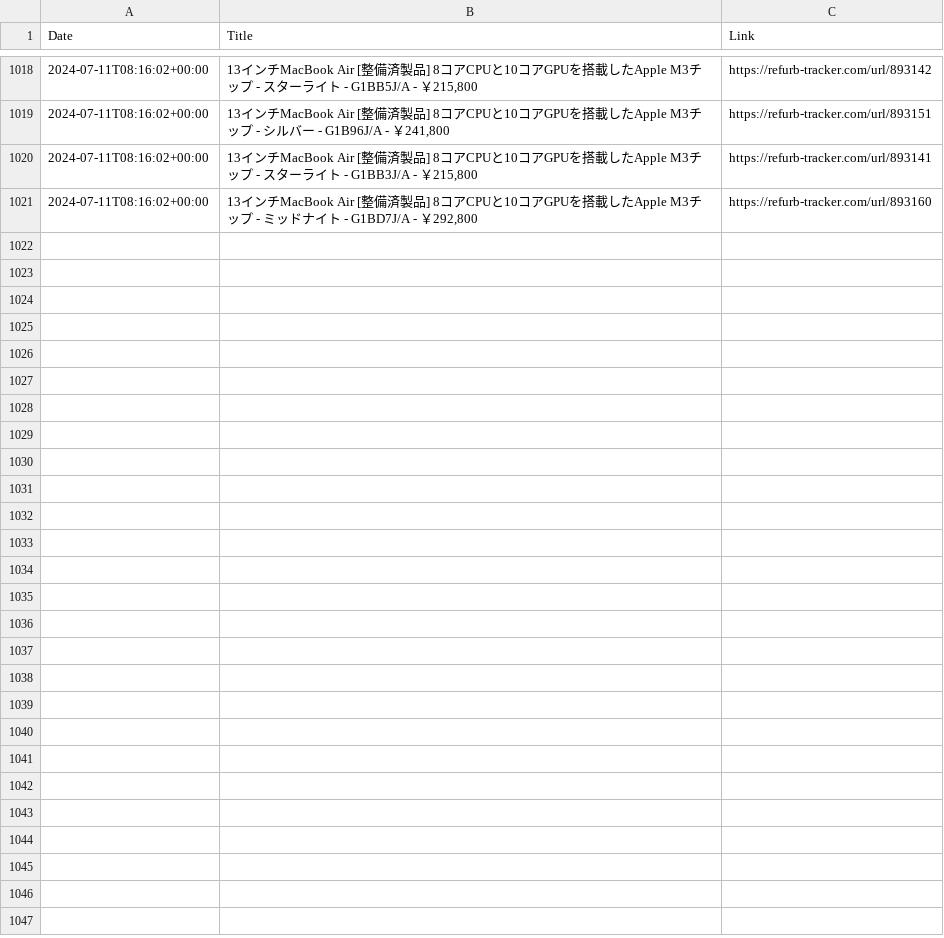
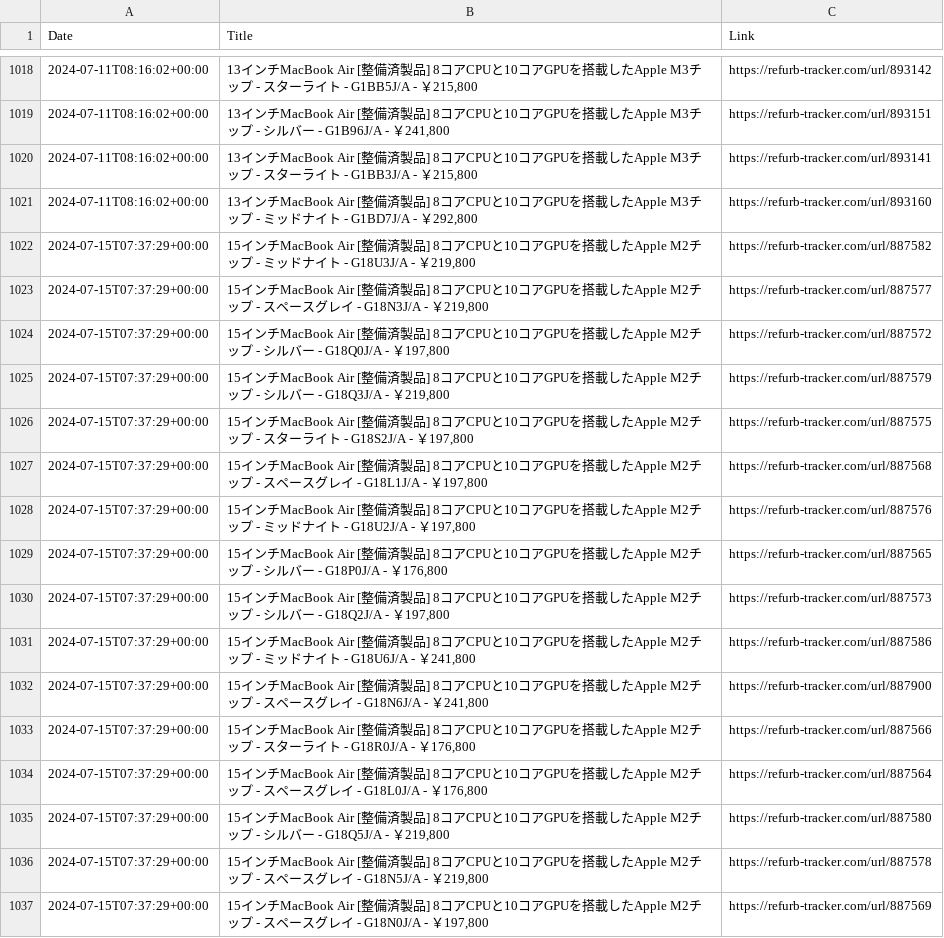
Before and after one commit to felconmar/refurb-tracker-history, a CSV file: data/jp/refurb_tracker_macbookair.csv, drawn as a sheet; only a part is shown, gaps mark what is left out; the diff names each change by its address in the sheet, - before the commit and + after, or states it on an @@ line.

```diff
--- a/data/jp/refurb_tracker_macbookair.csv
+++ b/data/jp/refurb_tracker_macbookair.csv
+row 1022: 2024-07-15T07:37:29+00:00 | 15インチMacBook Air [整備済製品] 8コアCPUと10コアGPUを搭載したApple M2チップ - ミッドナイト - G18U3J/A - ￥219,800 | https://refurb-tracker.com/url/887582
+row 1023: 2024-07-15T07:37:29+00:00 | 15インチMacBook Air [整備済製品] 8コアCPUと10コアGPUを搭載したApple M2チップ - スペースグレイ - G18N3J/A - ￥219,800 | https://refurb-tracker.com/url/887577
+row 1024: 2024-07-15T07:37:29+00:00 | 15インチMacBook Air [整備済製品] 8コアCPUと10コアGPUを搭載したApple M2チップ - シルバー - G18Q0J/A - ￥197,800 | https://refurb-tracker.com/url/887572
+row 1025: 2024-07-15T07:37:29+00:00 | 15インチMacBook Air [整備済製品] 8コアCPUと10コアGPUを搭載したApple M2チップ - シルバー - G18Q3J/A - ￥219,800 | https://refurb-tracker.com/url/887579
+row 1026: 2024-07-15T07:37:29+00:00 | 15インチMacBook Air [整備済製品] 8コアCPUと10コアGPUを搭載したApple M2チップ - スターライト - G18S2J/A - ￥197,800 | https://refurb-tracker.com/url/887575
+row 1027: 2024-07-15T07:37:29+00:00 | 15インチMacBook Air [整備済製品] 8コアCPUと10コアGPUを搭載したApple M2チップ - スペースグレイ - G18L1J/A - ￥197,800 | https://refurb-tracker.com/url/887568
+row 1028: 2024-07-15T07:37:29+00:00 | 15インチMacBook Air [整備済製品] 8コアCPUと10コアGPUを搭載したApple M2チップ - ミッドナイト - G18U2J/A - ￥197,800 | https://refurb-tracker.com/url/887576
+row 1029: 2024-07-15T07:37:29+00:00 | 15インチMacBook Air [整備済製品] 8コアCPUと10コアGPUを搭載したApple M2チップ - シルバー - G18P0J/A - ￥176,800 | https://refurb-tracker.com/url/887565
+row 1030: 2024-07-15T07:37:29+00:00 | 15インチMacBook Air [整備済製品] 8コアCPUと10コアGPUを搭載したApple M2チップ - シルバー - G18Q2J/A - ￥197,800 | https://refurb-tracker.com/url/887573
+row 1031: 2024-07-15T07:37:29+00:00 | 15インチMacBook Air [整備済製品] 8コアCPUと10コアGPUを搭載したApple M2チップ - ミッドナイト - G18U6J/A - ￥241,800 | https://refurb-tracker.com/url/887586
+row 1032: 2024-07-15T07:37:29+00:00 | 15インチMacBook Air [整備済製品] 8コアCPUと10コアGPUを搭載したApple M2チップ - スペースグレイ - G18N6J/A - ￥241,800 | https://refurb-tracker.com/url/887900
+row 1033: 2024-07-15T07:37:29+00:00 | 15インチMacBook Air [整備済製品] 8コアCPUと10コアGPUを搭載したApple M2チップ - スターライト - G18R0J/A - ￥176,800 | https://refurb-tracker.com/url/887566
+row 1034: 2024-07-15T07:37:29+00:00 | 15インチMacBook Air [整備済製品] 8コアCPUと10コアGPUを搭載したApple M2チップ - スペースグレイ - G18L0J/A - ￥176,800 | https://refurb-tracker.com/url/887564
+row 1035: 2024-07-15T07:37:29+00:00 | 15インチMacBook Air [整備済製品] 8コアCPUと10コアGPUを搭載したApple M2チップ - シルバー - G18Q5J/A - ￥219,800 | https://refurb-tracker.com/url/887580
+row 1036: 2024-07-15T07:37:29+00:00 | 15インチMacBook Air [整備済製品] 8コアCPUと10コアGPUを搭載したApple M2チップ - スペースグレイ - G18N5J/A - ￥219,800 | https://refurb-tracker.com/url/887578
+row 1037: 2024-07-15T07:37:29+00:00 | 15インチMacBook Air [整備済製品] 8コアCPUと10コアGPUを搭載したApple M2チップ - スペースグレイ - G18N0J/A - ￥197,800 | https://refurb-tracker.com/url/887569
```
Also changed, not shown: 1 other file.
